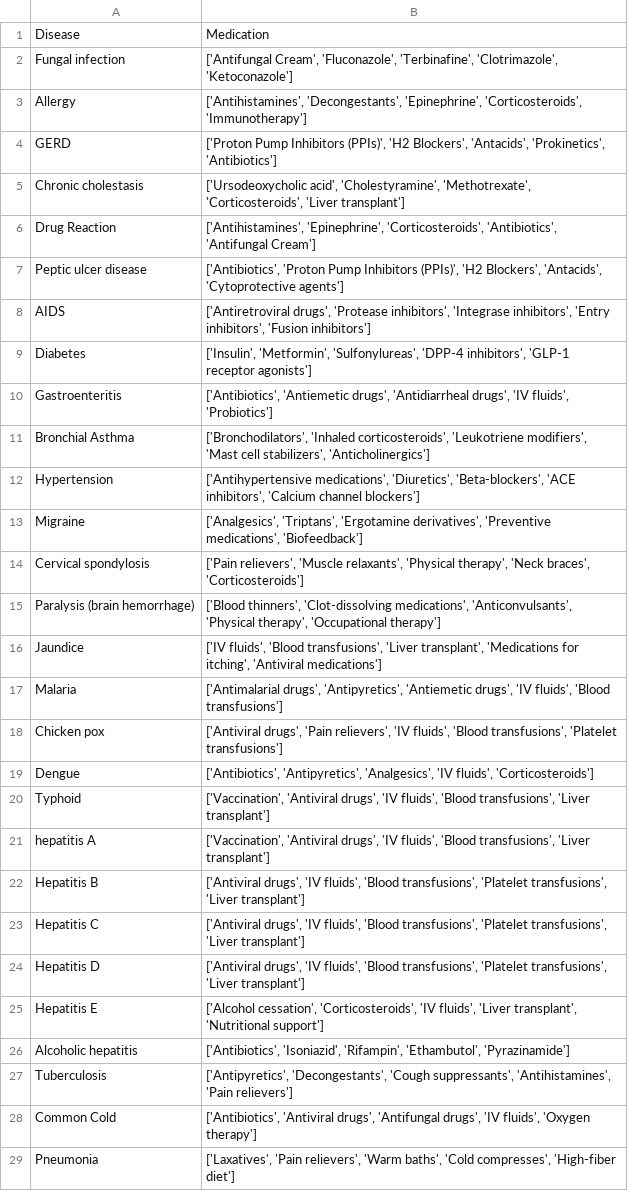
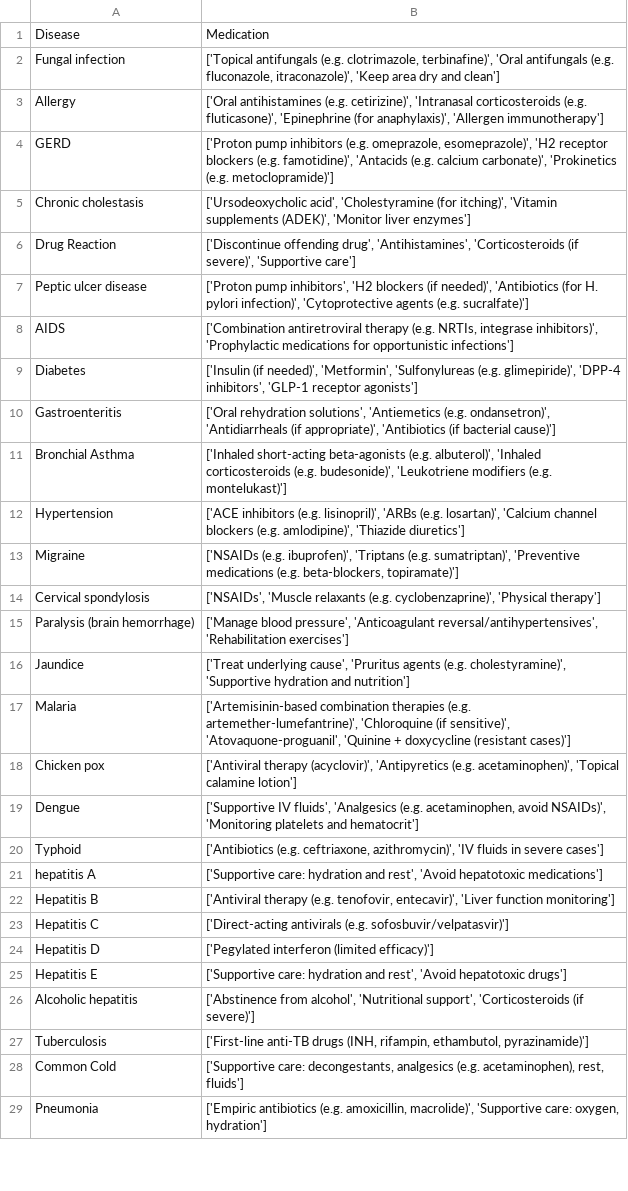
Before and after one commit to sakshimittal5631/MediSense-AI, a CSV file: datasets/medications.csv, drawn as a sheet; only a part is shown; the diff covers the shown part only; the diff names each change by its address in the sheet, - before the commit and + after, or states it on an @@ line.

```diff
--- a/datasets/medications.csv
+++ b/datasets/medications.csv
-B2: ['Antifungal Cream', 'Fluconazole', 'Terbinafine', 'Clotrimazole', 'Ketoconazole']
+B2: ['Topical antifungals (e.g. clotrimazole, terbinafine)', 'Oral antifungals (e.g. fluconazole, itraconazole)', 'Keep area dry and clean']
-B3: ['Antihistamines', 'Decongestants', 'Epinephrine', 'Corticosteroids', 'Immunotherapy']
+B3: ['Oral antihistamines (e.g. cetirizine)', 'Intranasal corticosteroids (e.g. fluticasone)', 'Epinephrine (for anaphylaxis)', 'Allergen immunotherapy']
-B4: ['Proton Pump Inhibitors (PPIs)', 'H2 Blockers', 'Antacids', 'Prokinetics', 'Antibiotics']
+B4: ['Proton pump inhibitors (e.g. omeprazole, esomeprazole)', 'H2 receptor blockers (e.g. famotidine)', 'Antacids (e.g. calcium carbonate)', 'Prokinetics (e.g. metoclopramide)']
-B5: ['Ursodeoxycholic acid', 'Cholestyramine', 'Methotrexate', 'Corticosteroids', 'Liver transplant']
+B5: ['Ursodeoxycholic acid', 'Cholestyramine (for itching)', 'Vitamin supplements (ADEK)', 'Monitor liver enzymes']
-B6: ['Antihistamines', 'Epinephrine', 'Corticosteroids', 'Antibiotics', 'Antifungal Cream']
+B6: ['Discontinue offending drug', 'Antihistamines', 'Corticosteroids (if severe)', 'Supportive care']
-B7: ['Antibiotics', 'Proton Pump Inhibitors (PPIs)', 'H2 Blockers', 'Antacids', 'Cytoprotective agents']
+B7: ['Proton pump inhibitors', 'H2 blockers (if needed)', 'Antibiotics (for H. pylori infection)', 'Cytoprotective agents (e.g. sucralfate)']
-B8: ['Antiretroviral drugs', 'Protease inhibitors', 'Integrase inhibitors', 'Entry inhibitors', 'Fusion inhibitors']
+B8: ['Combination antiretroviral therapy (e.g. NRTIs, integrase inhibitors)', 'Prophylactic medications for opportunistic infections']
-B9: ['Insulin', 'Metformin', 'Sulfonylureas', 'DPP-4 inhibitors',…
+B9: ['Insulin (if needed)', 'Metformin', 'Sulfonylureas (e.g. glimepiride)', 'DPP-4 inhibitors',…
-B10: ['Antibiotics', 'Antiemetic drugs', 'Antidiarrheal drugs', 'IV fluids', 'Probiotics']
+B10: ['Oral rehydration solutions', 'Antiemetics (e.g. ondansetron)', 'Antidiarrheals (if appropriate)', 'Antibiotics (if bacterial cause)']
-B11: ['Bronchodilators', 'Inhaled corticosteroids', 'Leukotriene modifiers', 'Mast cell stabilizers', 'Anticholinergics']
+B11: ['Inhaled short-acting beta-agonists (e.g. albuterol)', 'Inhaled corticosteroids (e.g. budesonide)', 'Leukotriene modifiers (e.g. montelukast)']
-B12: ['Antihypertensive medications', 'Diuretics', 'Beta-blockers', 'ACE inhibitors', 'Calcium channel blockers']
+B12: ['ACE inhibitors (e.g. lisinopril)', 'ARBs (e.g. losartan)', 'Calcium channel blockers (e.g. amlodipine)', 'Thiazide diuretics']
-B13: ['Analgesics', 'Triptans', 'Ergotamine derivatives', 'Preventive medications', 'Biofeedback']
+B13: ['NSAIDs (e.g. ibuprofen)', 'Triptans (e.g. sumatriptan)', 'Preventive medications (e.g. beta-blockers, topiramate)']
-B14: ['Pain relievers', 'Muscle relaxants', 'Physical therapy', 'Neck braces', 'Corticosteroids']
+B14: ['NSAIDs', 'Muscle relaxants (e.g. cyclobenzaprine)', 'Physical therapy']
-B15: ['Blood thinners', 'Clot-dissolving medications', 'Anticonvulsants', 'Physical therapy', 'Occupational therapy']
+B15: ['Manage blood pressure', 'Anticoagulant reversal/antihypertensives', 'Rehabilitation exercises']
-B16: ['IV fluids', 'Blood transfusions', 'Liver transplant', 'Medications for itching', 'Antiviral medications']
+B16: ['Treat underlying cause', 'Pruritus agents (e.g. cholestyramine)', 'Supportive hydration and nutrition']
-B17: ['Antimalarial drugs', 'Antipyretics', 'Antiemetic drugs', 'IV fluids', 'Blood transfusions']
+B17: ['Artemisinin-based combination therapies (e.g. artemether-lumefantrine)', 'Chloroquine (if sensitive)', 'Atovaquone-proguanil', 'Quinine + doxycycline (resistant cases)']
-B18: ['Antiviral drugs', 'Pain relievers', 'IV fluids', 'Blood transfusions', 'Platelet transfusions']
+B18: ['Antiviral therapy (acyclovir)', 'Antipyretics (e.g. acetaminophen)', 'Topical calamine lotion']
-B19: ['Antibiotics', 'Antipyretics', 'Analgesics', 'IV fluids', 'Corticosteroids']
+B19: ['Supportive IV fluids', 'Analgesics (e.g. acetaminophen, avoid NSAIDs)', 'Monitoring platelets and hematocrit']
-B20: ['Vaccination', 'Antiviral drugs', 'IV fluids', 'Blood transfusions', 'Liver transplant']
+B20: ['Antibiotics (e.g. ceftriaxone, azithromycin)', 'IV fluids in severe cases']
-B21: ['Vaccination', 'Antiviral drugs', 'IV fluids', 'Blood transfusions', 'Liver transplant']
+B21: ['Supportive care: hydration and rest', 'Avoid hepatotoxic medications']
-B22: ['Antiviral drugs', 'IV fluids', 'Blood transfusions', 'Platelet transfusions', 'Liver transplant']
+B22: ['Antiviral therapy (e.g. tenofovir, entecavir)', 'Liver function monitoring']
-B23: ['Antiviral drugs', 'IV fluids', 'Blood transfusions', 'Platelet transfusions', 'Liver transplant']
+B23: ['Direct-acting antivirals (e.g. sofosbuvir/velpatasvir)']
-B24: ['Antiviral drugs', 'IV fluids', 'Blood transfusions', 'Platelet transfusions', 'Liver transplant']
+B24: ['Pegylated interferon (limited efficacy)']
-B25: ['Alcohol cessation', 'Corticosteroids', 'IV fluids', 'Liver transplant', 'Nutritional support']
+B25: ['Supportive care: hydration and rest', 'Avoid hepatotoxic drugs']
-B26: ['Antibiotics', 'Isoniazid', 'Rifampin', 'Ethambutol', 'Pyrazinamide']
+B26: ['Abstinence from alcohol', 'Nutritional support', 'Corticosteroids (if severe)']
-B27: ['Antipyretics', 'Decongestants', 'Cough suppressants', 'Antihistamines', 'Pain relievers']
+B27: ['First-line anti-TB drugs (INH, rifampin, ethambutol, pyrazinamide)']
-B28: ['Antibiotics', 'Antiviral drugs', 'Antifungal drugs', 'IV fluids', 'Oxygen therapy']
+B28: ['Supportive care: decongestants, analgesics (e.g. acetaminophen), rest, fluids']
-B29: ['Laxatives', 'Pain relievers', 'Warm baths', 'Cold compresses', 'High-fiber diet']
+B29: ['Empiric antibiotics (e.g. amoxicillin, macrolide)', 'Supportive care: oxygen, hydration']
```
Also changed, not shown: 1 added row, 1 removed row and 14 edited cells elsewhere in this file, datasets/description.csv, datasets/diets.csv, 22 other files.
